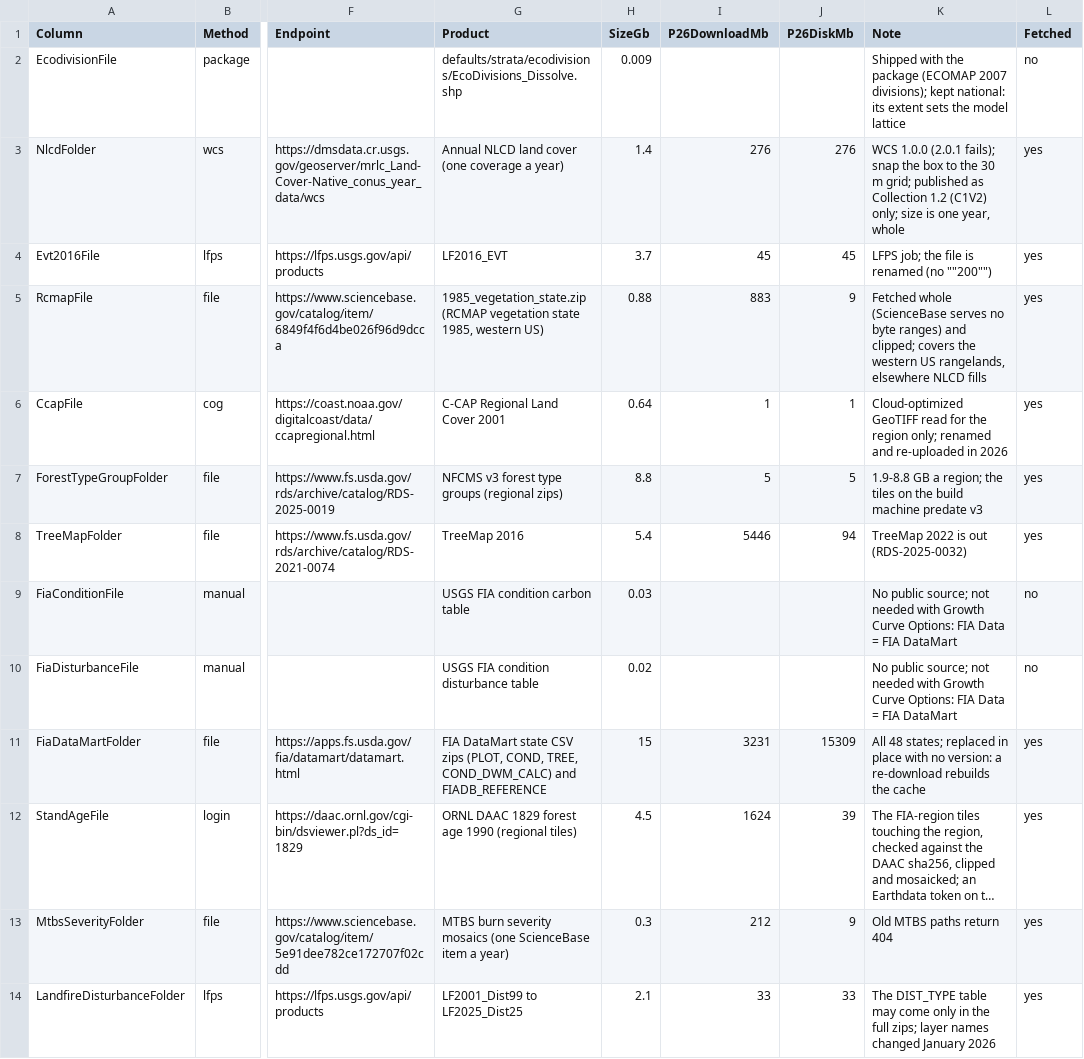
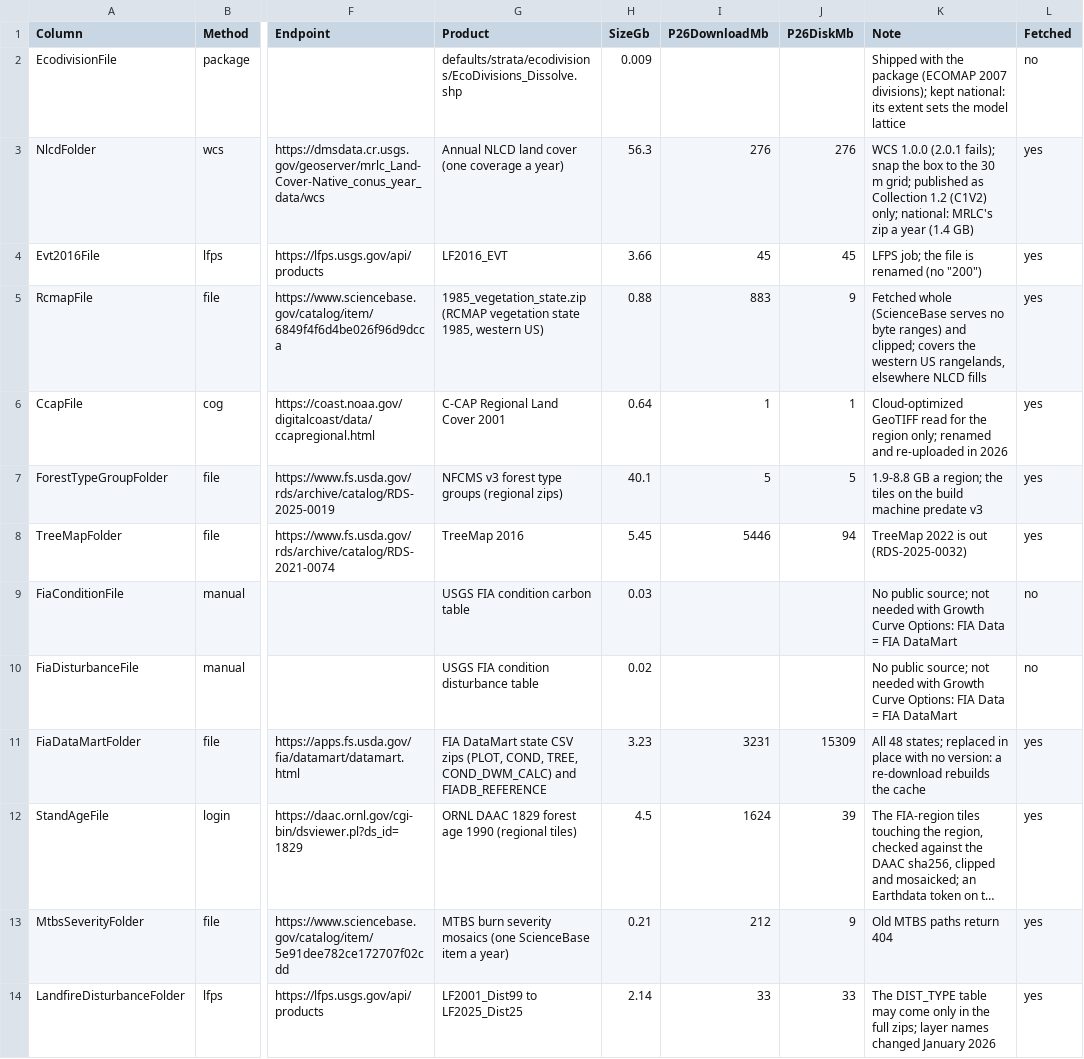
Before and after one commit to bsleeter/lucasCore, a CSV file: defaults/download/endpoints.csv, drawn as a sheet; only a part is shown, gaps mark what is left out; long unchanged cells end in …; the diff covers the shown part only; the diff names each change by its address in the sheet, - before the commit and + after, or states it on an @@ line.

```diff
--- a/defaults/download/endpoints.csv
+++ b/defaults/download/endpoints.csv
-H3 (SizeGb): 1.4
+H3 (SizeGb): 56.3
-K3 (Note): …(C1V2) only; size is one year, whole
+K3 (Note): …(C1V2) only; national: MRLC's zip a year (1.4 GB)
-H4 (SizeGb): 3.7
+H4 (SizeGb): 3.66
-K4 (Note): LFPS job; the file is renamed (no ""200"")
+K4 (Note): LFPS job; the file is renamed (no "200")
-H7 (SizeGb): 8.8
+H7 (SizeGb): 40.1
-H8 (SizeGb): 5.4
+H8 (SizeGb): 5.45
-H11 (SizeGb): 15
+H11 (SizeGb): 3.23
-H13 (SizeGb): 0.3
+H13 (SizeGb): 0.21
-H14 (SizeGb): 2.1
+H14 (SizeGb): 2.14
```
Also changed, not shown: 13 edited cells elsewhere in this file, 5 other files.
